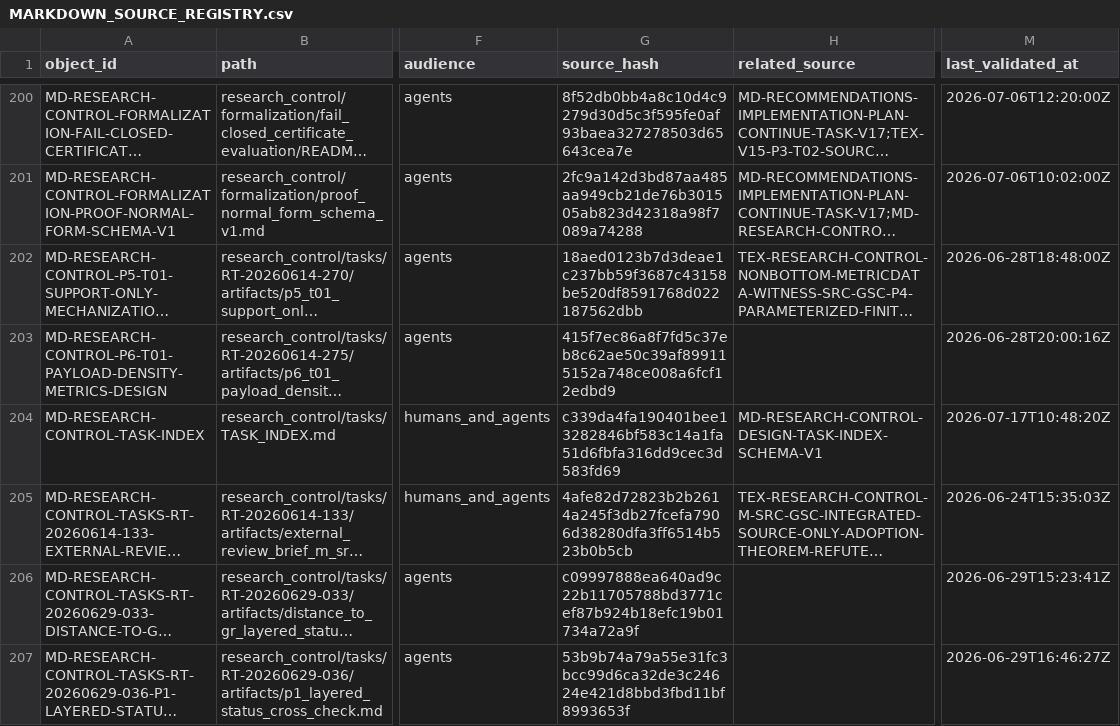
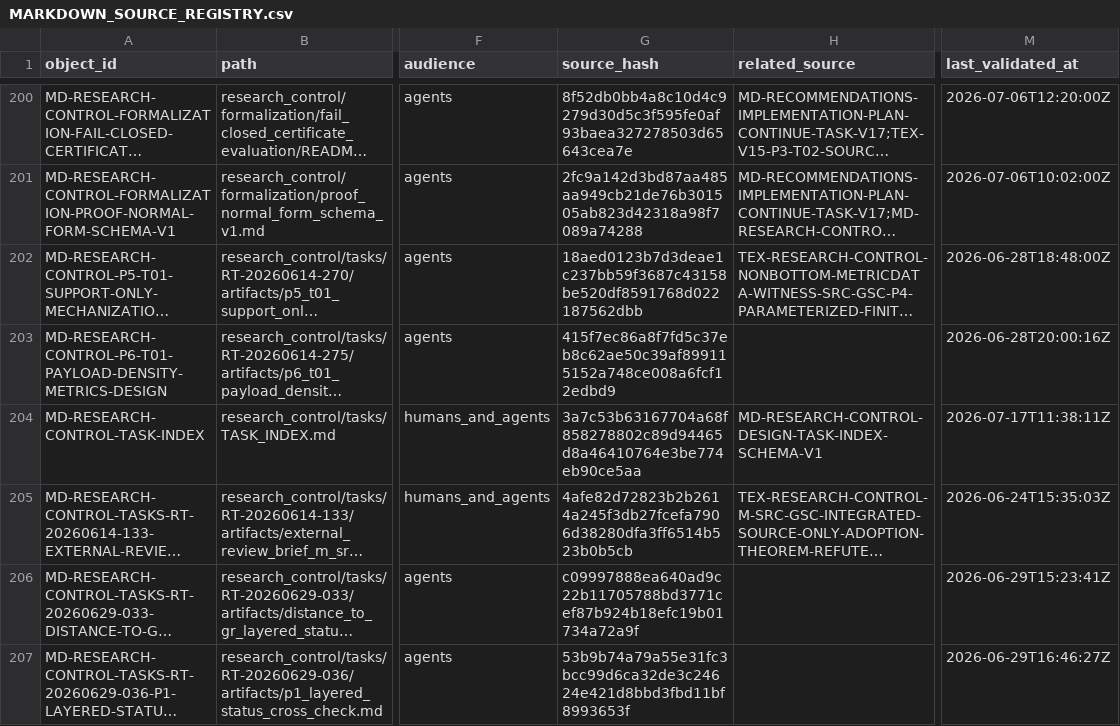
Before and after one commit to AngryOwlAI/The-AEther-Flow, a CSV file: registries/MARKDOWN_SOURCE_REGISTRY.csv, drawn as a sheet; only a part is shown, gaps mark what is left out; long unchanged cells end in …; the diff names each change by its address in the sheet, - before the commit and + after, or states it on an @@ line.

```diff
--- a/registries/MARKDOWN_SOURCE_REGISTRY.csv
+++ b/registries/MARKDOWN_SOURCE_REGISTRY.csv
-G204 (source_hash): c339da4fa190401bee13282846bf583c14a1fa51d6fbfa316dd9cec3d583fd69
+G204 (source_hash): 3a7c53b63167704a68f858278802c89d94465d8a46410764e3be774eb90ce5aa
-M204 (last_validated_at): 2026-07-17T10:48:20Z
+M204 (last_validated_at): 2026-07-17T11:38:11Z
```
Also changed, not shown: registries/DIRECTOR_DECISION_REGISTRY.csv, registries/OBSIDIAN_VAULT_REGISTRY.csv, 29 other files.
